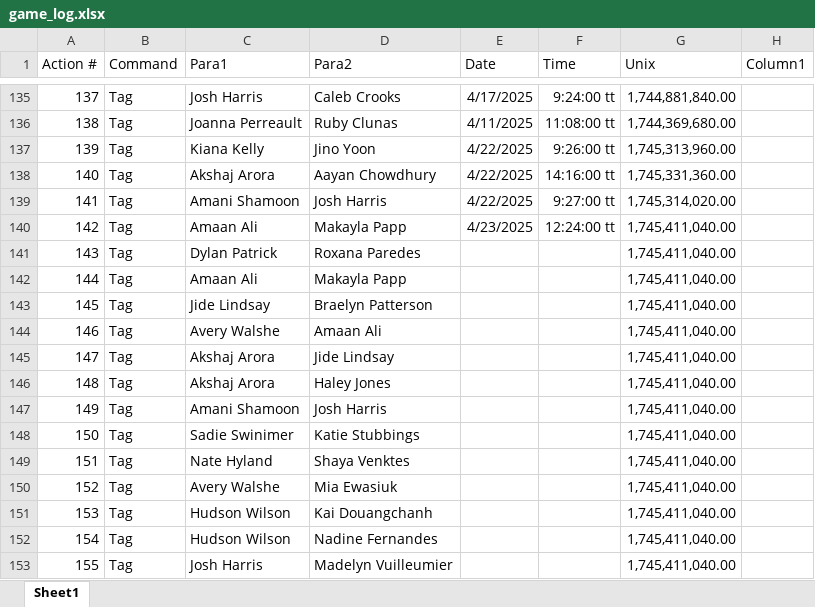
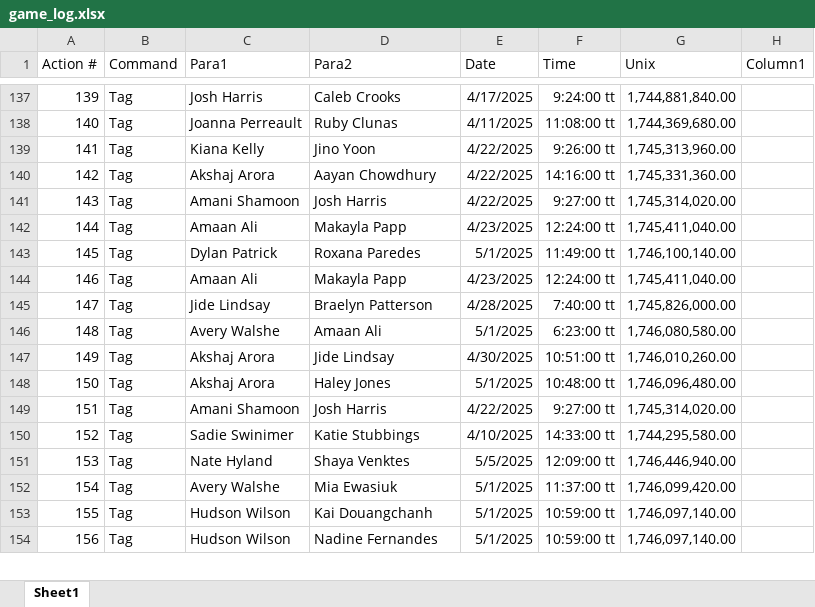
Before and after one commit to SalishGradTag/SalishGradTag.github.io, an Excel workbook: src/game_log.xlsx, sheet Sheet1, drawn as a sheet; only a part is shown, gaps mark what is left out; values as stored, in another font and other column widths than the file's, no borders; table styles not drawn; removed rows and columns are numbered as before the commit, all else as after; the diff covers the shown part only; the diff names each change by its address in the sheet, - before the commit and + after, or states it on an @@ line.

```diff
--- a/src/game_log.xlsx (sheet Sheet1)
+++ b/src/game_log.xlsx (sheet Sheet1)
@@ column A (Action #) renumbered between rows 120 and 156 @@
-E143 (Date): (empty)
+E143 (Date): 5/1/2025
-F143 (Time): (empty)
+F143 (Time): 11:49:00 tt
-G143 (Unix): 1,745,411,040.00
+G143 (Unix): 1,746,100,140.00
-E144 (Date): (empty)
+E144 (Date): 4/23/2025
-F144 (Time): (empty)
+F144 (Time): 12:24:00 tt
-E145 (Date): (empty)
+E145 (Date): 4/28/2025
-F145 (Time): (empty)
+F145 (Time): 7:40:00 tt
-G145 (Unix): 1,745,411,040.00
+G145 (Unix): 1,745,826,000.00
-E146 (Date): (empty)
+E146 (Date): 5/1/2025
-F146 (Time): (empty)
+F146 (Time): 6:23:00 tt
-G146 (Unix): 1,745,411,040.00
+G146 (Unix): 1,746,080,580.00
-E147 (Date): (empty)
+E147 (Date): 4/30/2025
-F147 (Time): (empty)
+F147 (Time): 10:51:00 tt
-G147 (Unix): 1,745,411,040.00
+G147 (Unix): 1,746,010,260.00
-E148 (Date): (empty)
+E148 (Date): 5/1/2025
-F148 (Time): (empty)
+F148 (Time): 10:48:00 tt
-G148 (Unix): 1,745,411,040.00
+G148 (Unix): 1,746,096,480.00
-E149 (Date): (empty)
+E149 (Date): 4/22/2025
-F149 (Time): (empty)
+F149 (Time): 9:27:00 tt
-G149 (Unix): 1,745,411,040.00
+G149 (Unix): 1,745,314,020.00
-E150 (Date): (empty)
+E150 (Date): 4/10/2025
-F150 (Time): (empty)
+F150 (Time): 14:33:00 tt
-G150 (Unix): 1,745,411,040.00
+G150 (Unix): 1,744,295,580.00
-E151 (Date): (empty)
+E151 (Date): 5/5/2025
-F151 (Time): (empty)
+F151 (Time): 12:09:00 tt
-G151 (Unix): 1,745,411,040.00
+G151 (Unix): 1,746,446,940.00
-E152:E154 (Date): (empty)
+E152:E154 (Date): 5/1/2025
-F152 (Time): (empty)
+F152 (Time): 11:37:00 tt
-G152 (Unix): 1,745,411,040.00
+G152 (Unix): 1,746,099,420.00
-F153:F154 (Time): (empty)
+F153:F154 (Time): 10:59:00 tt
-G153:G154 (Unix): 1,745,411,040.00
+G153:G154 (Unix): 1,746,097,140.00
-row 153: 155 | Tag | Josh Harris | Madelyn Vuilleumier |  |  | 1,745,411,040.00
```
Also changed, not shown: 16 added rows and 6 edited cells elsewhere in this sheet, formulas that keep their value, 3 other files.
